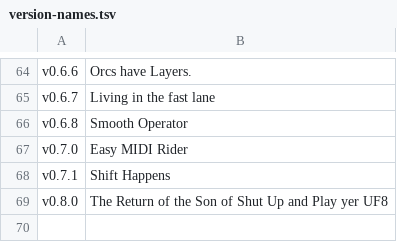
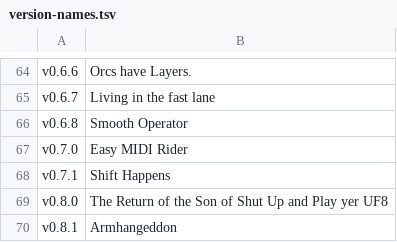
Before and after one commit to acklin83/Rea-Sixty, a TSV file: extension/version-names.tsv, drawn as a sheet; only a part is shown, gaps mark what is left out; the diff names each change by its address in the sheet, - before the commit and + after, or states it on an @@ line.

```diff
--- a/extension/version-names.tsv
+++ b/extension/version-names.tsv
+row 70: v0.8.1 | Armhangeddon
```
Also changed, not shown: 3 other files.
